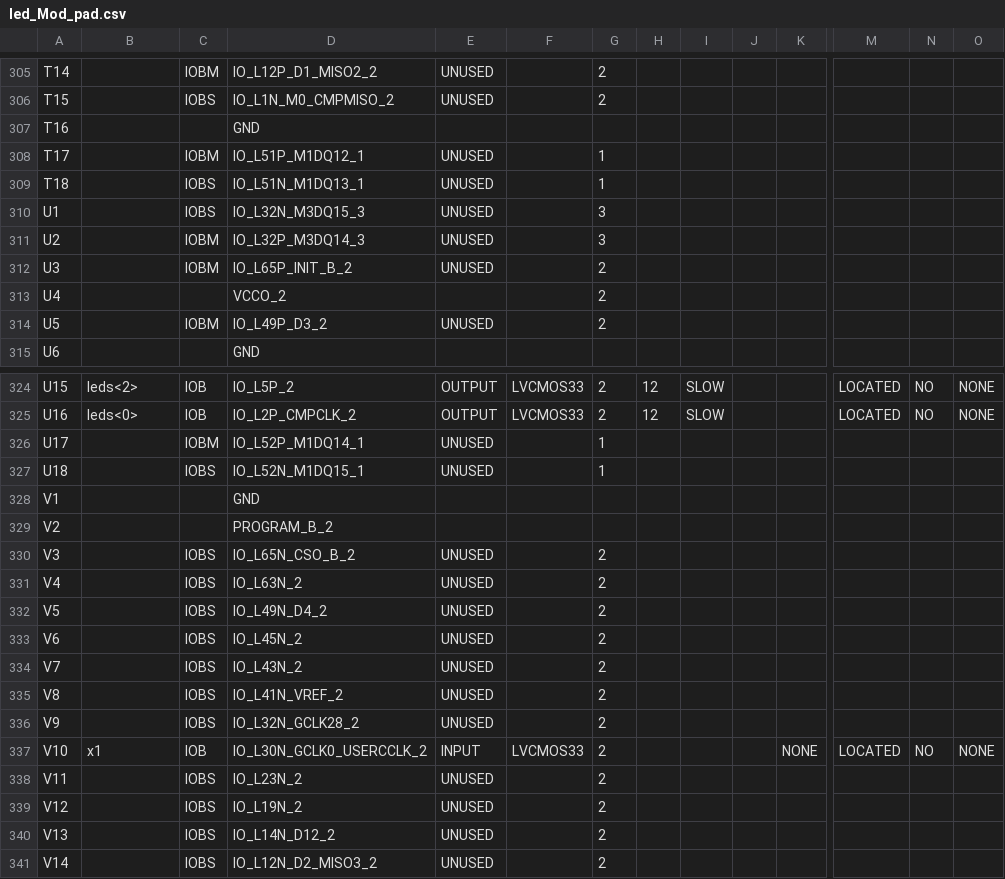
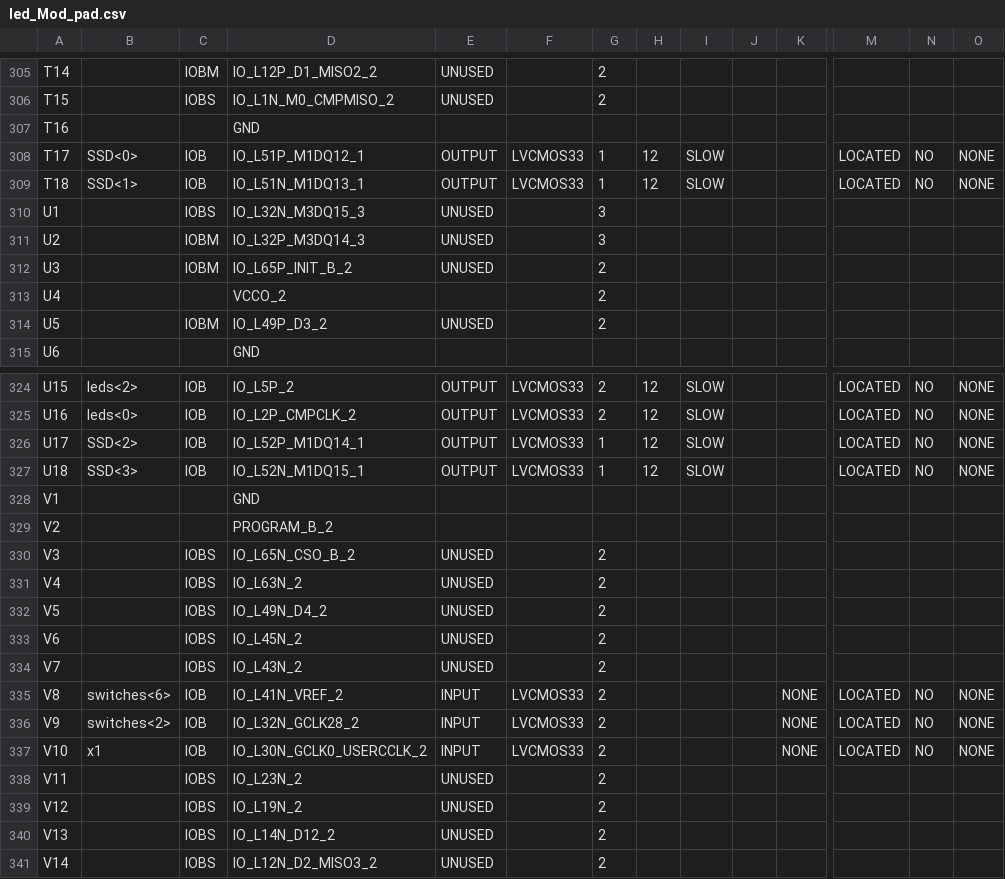
Before and after one commit to entrnickvana/FPGA, a CSV file: assign1/led_Mod_pad.csv, drawn as a sheet; only a part is shown, gaps mark what is left out; the diff covers the shown part only; the diff names each change by its address in the sheet, - before the commit and + after, or states it on an @@ line.

```diff
--- a/assign1/led_Mod_pad.csv
+++ b/assign1/led_Mod_pad.csv
-B308: (empty)
+B308: SSD<0>
-C308: IOBM
+C308: IOB
-E308:E309: UNUSED
+E308:E309: OUTPUT
-F308:F309: (empty)
+F308:F309: LVCMOS33
-H308:H309: (empty)
+H308:H309: 12
-I308:I309: (empty)
+I308:I309: SLOW
-M308:M309: (empty)
+M308:M309: LOCATED
-N308:N309: (empty)
+N308:N309: NO
-O308:O309: (empty)
+O308:O309: NONE
-B309: (empty)
+B309: SSD<1>
-C309: IOBS
+C309: IOB
-B326: (empty)
+B326: SSD<2>
-C326: IOBM
+C326: IOB
-E326:E327: UNUSED
+E326:E327: OUTPUT
-F326:F327: (empty)
+F326:F327: LVCMOS33
-H326:H327: (empty)
+H326:H327: 12
-I326:I327: (empty)
+I326:I327: SLOW
-M326:M327: (empty)
+M326:M327: LOCATED
-N326:N327: (empty)
+N326:N327: NO
-O326:O327: (empty)
+O326:O327: NONE
-B327: (empty)
+B327: SSD<3>
-C327: IOBS
+C327: IOB
-B335: (empty)
+B335: switches<6>
-C335:C336: IOBS
+C335:C336: IOB
-E335:E336: UNUSED
+E335:E336: INPUT
-F335:F336: (empty)
+F335:F336: LVCMOS33
-K335:K336: (empty)
+K335:K336: NONE
-M335:M336: (empty)
+M335:M336: LOCATED
-N335:N336: (empty)
+N335:N336: NO
-O335:O336: (empty)
+O335:O336: NONE
-B336: (empty)
+B336: switches<2>
```
Also changed, not shown: 135 edited cells elsewhere in this file, 45 other files.
